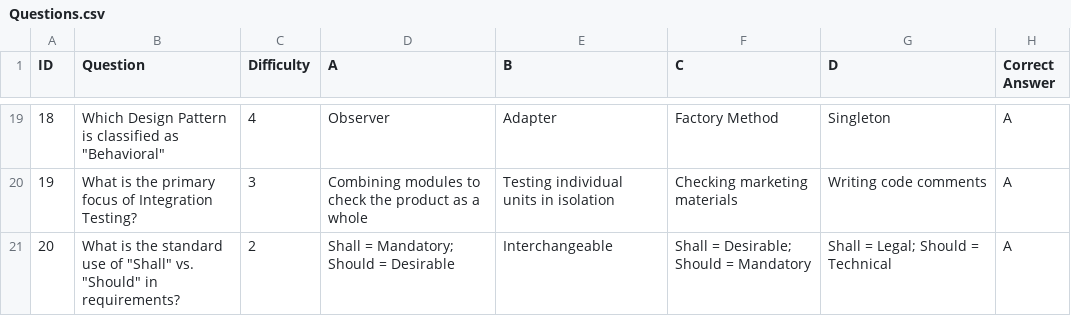
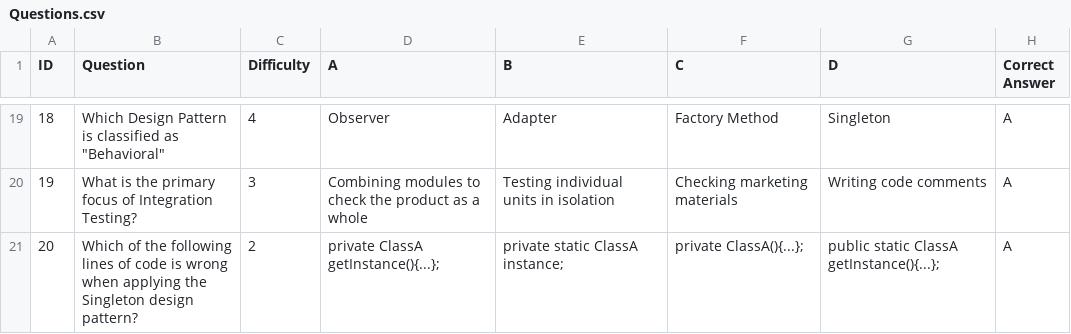
Before and after one commit to ohadlivay/minesweeper-koala, a CSV file: Questions.csv, drawn as a sheet; only a part is shown, gaps mark what is left out.

Commit message:
better question

```diff
--- a/Questions.csv
+++ b/Questions.csv
@@ -20,2 +20,2 @@
 19,What is the primary focus of Integration Testing?,3,Combining modules to check the product as a whole,Testing individual units in isolation,Checking marketing materials,Writing code comments,A
-20,"What is the standard use of ""Shall"" vs. ""Should"" in requirements?",2,Shall = Mandatory; Should = Desirable,Interchangeable,Shall = Desirable; Should = Mandatory,Shall = Legal; Should = Technical,A
+20,Which of the following lines of code is wrong when applying the Singleton design pattern?,2,private ClassA getInstance(){...};,private static ClassA instance;,private ClassA(){...};,public static ClassA getInstance(){...};,A
```
